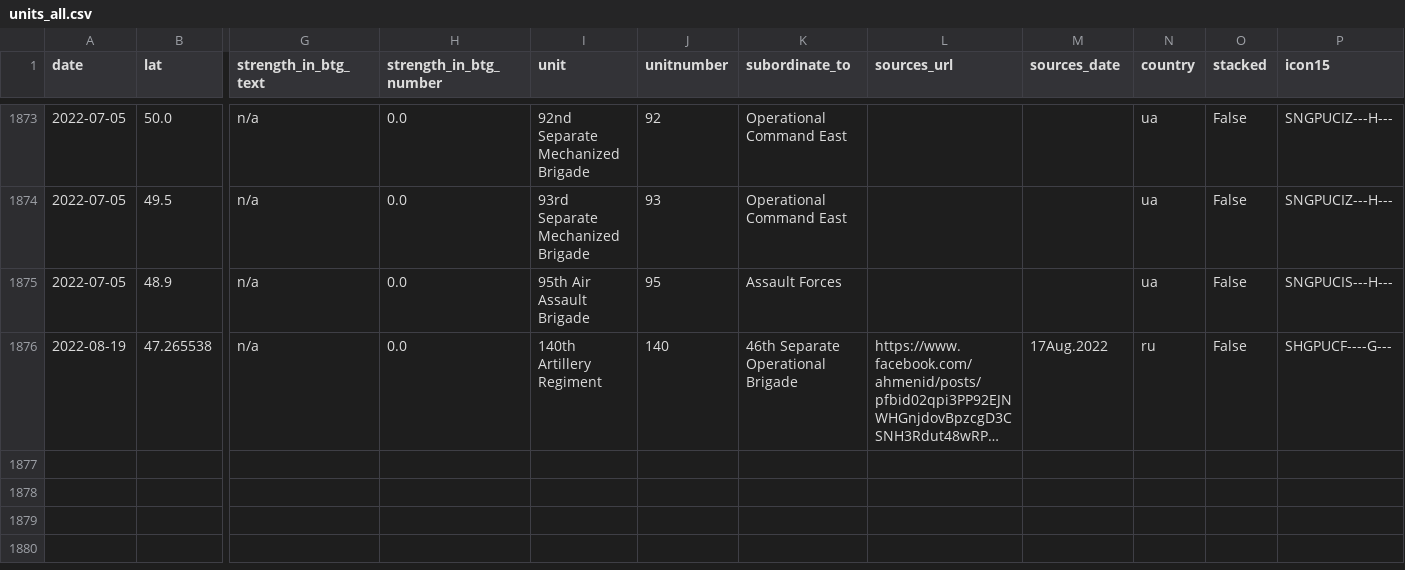
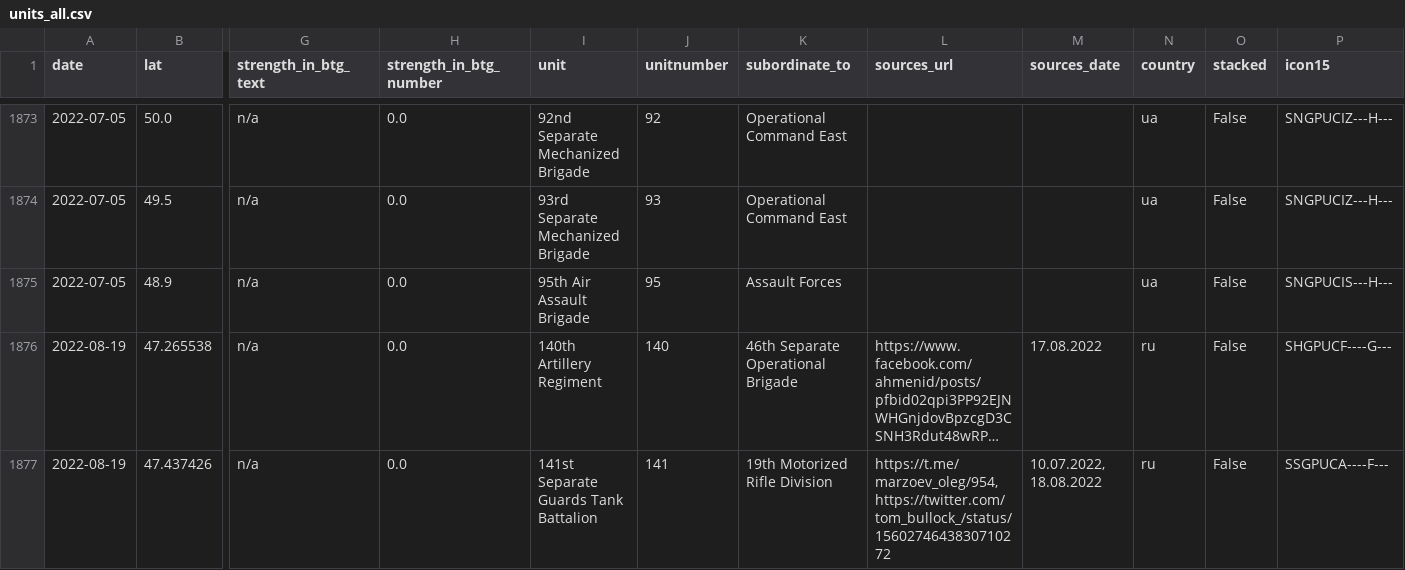
Before and after one commit to simonhuwiler/uawardata, a CSV file: data/csv/units_all.csv, drawn as a sheet; only a part is shown, gaps mark what is left out; long unchanged cells end in …; rows hold the shown columns only; the diff names each change by its address in the sheet, - before the commit and + after, or states it on an @@ line.

```diff
--- a/data/csv/units_all.csv
+++ b/data/csv/units_all.csv
-M1876 (sources_date): 17Aug.2022
+M1876 (sources_date): 17.08.2022
+row 1877: 2022-08-19 | 47.437426 | n/a | 0.0 | 141st Separate Guards Tank Battalion | 141 | 19th Motorized Rifle Division | https://t.me/marzoev_oleg/954, https://twitter.com/tom_bullock_/status/1560274643830710272 | 10.07.2022, 18.08.2022 | ru | False | SSGPUCA----F---
```
Also changed, not shown: data/csv/units_current.csv, 2 other files.
